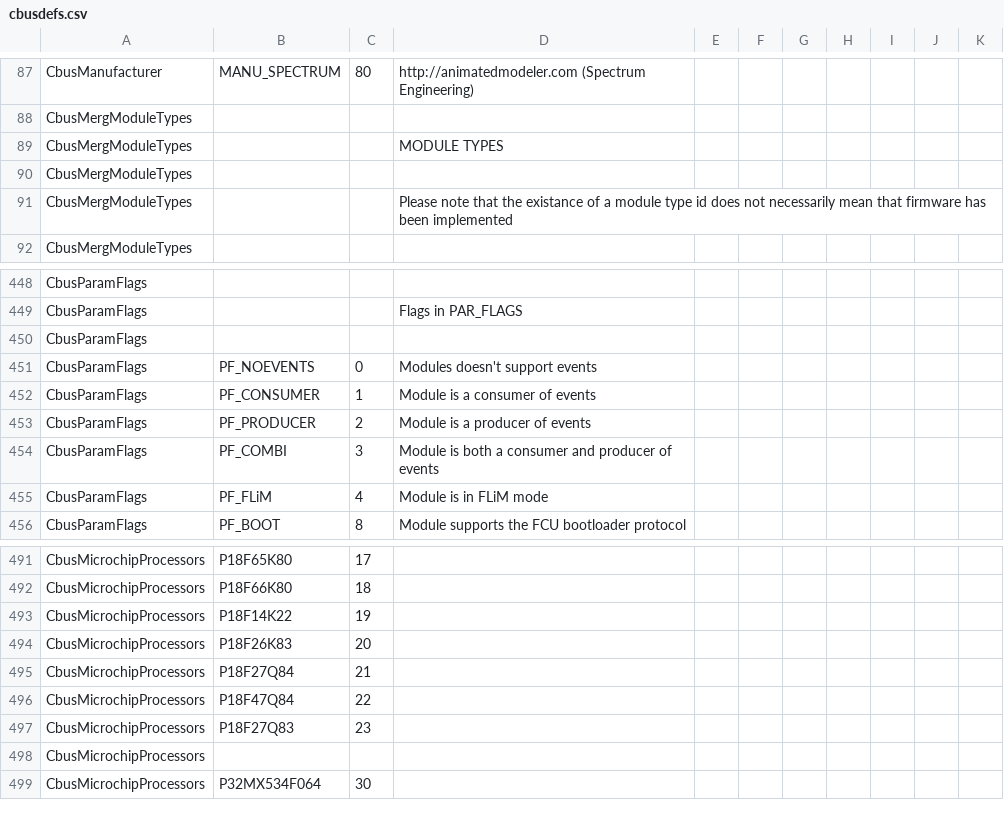
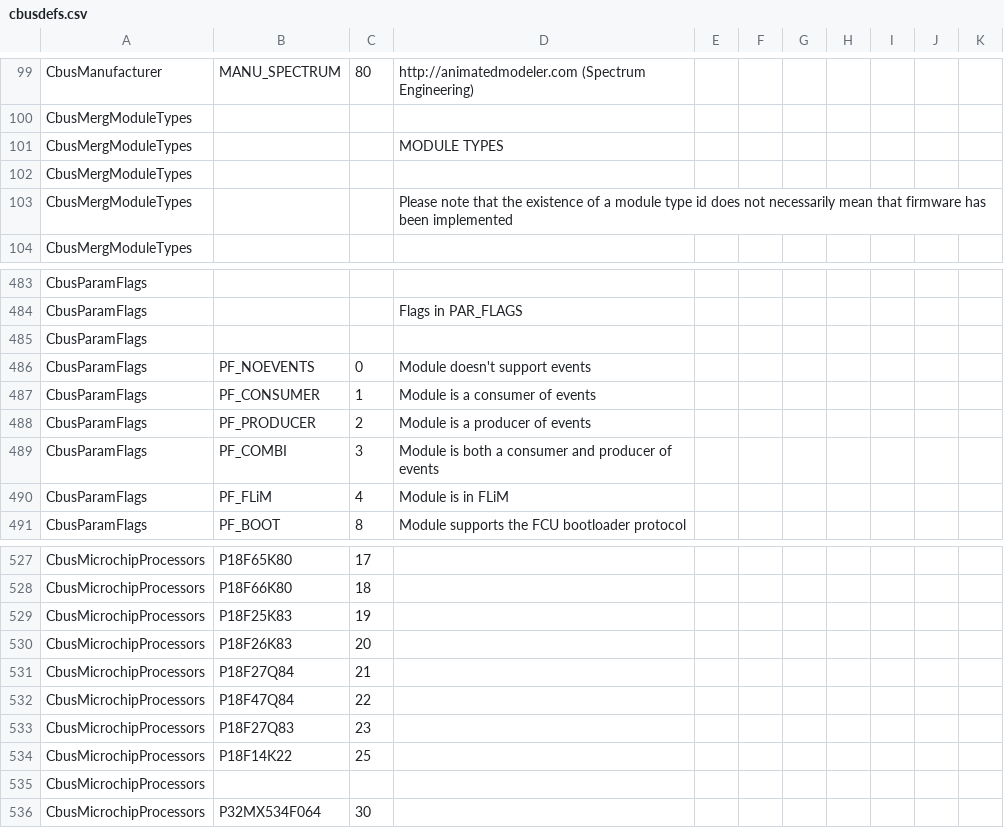
Before and after one commit to MERG-DEV/cbusdefs, a CSV file: cbusdefs.csv, drawn as a sheet; only a part is shown, gaps mark what is left out; the diff covers the shown part only.

Commit message:
Ready for 8v release
Changes in 8u branch and master merged and resolved. Added new module types as requested.

```diff
--- a/cbusdefs.csv
+++ b/cbusdefs.csv
@@ -90,3 +102,3 @@ CbusMergModuleTypes,,,MODULE TYPES
 CbusMergModuleTypes,,,
-CbusMergModuleTypes,,,Please note that the existance of a module type id does not necessarily mean that firmware has been implemented
+CbusMergModuleTypes,,,Please note that the existence of a module type id does not necessarily mean that firmware has been implemented
 CbusMergModuleTypes,,,
@@ -450,3 +485,3 @@ CbusParamFlags,,,Flags in PAR_FLAGS
 CbusParamFlags,,,
-CbusParamFlags,PF_NOEVENTS,0,Modules doesn't support events
+CbusParamFlags,PF_NOEVENTS,0,Module doesn't support events
 CbusParamFlags,PF_CONSUMER,1,Module is a consumer of events
@@ -454,3 +489,3 @@ CbusParamFlags,PF_PRODUCER,2,Module is a producer of events
 CbusParamFlags,PF_COMBI,3,Module is both a consumer and producer of events
-CbusParamFlags,PF_FLiM,4,Module is in FLiM mode
+CbusParamFlags,PF_FLiM,4,Module is in FLiM
 CbusParamFlags,PF_BOOT,8,Module supports the FCU bootloader protocol
@@ -492,3 +528,3 @@ CbusMicrochipProcessors,P18F65K80,17,
 CbusMicrochipProcessors,P18F66K80,18,
-CbusMicrochipProcessors,P18F14K22,19,
+CbusMicrochipProcessors,P18F25K83,19,
 CbusMicrochipProcessors,P18F26K83,20,
@@ -497,2 +533,3 @@ CbusMicrochipProcessors,P18F47Q84,22,
 CbusMicrochipProcessors,P18F27Q83,23,
+CbusMicrochipProcessors,P18F14K22,25,
 CbusMicrochipProcessors,,,
```
Also changed, not shown: 36 added rows and 7 edited cells elsewhere in this file, 28 other files.
